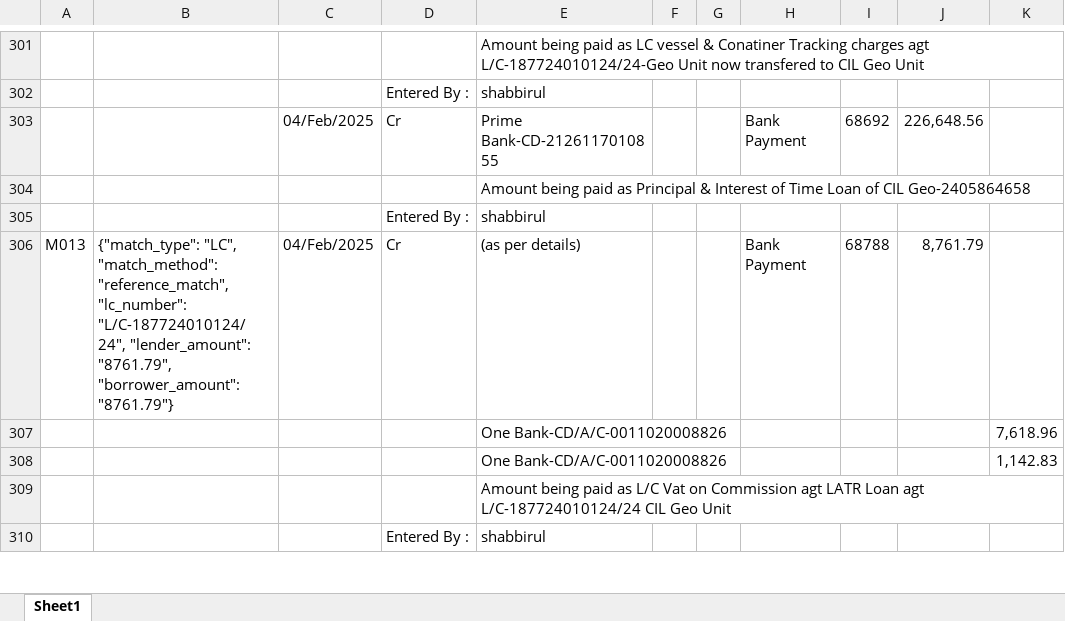
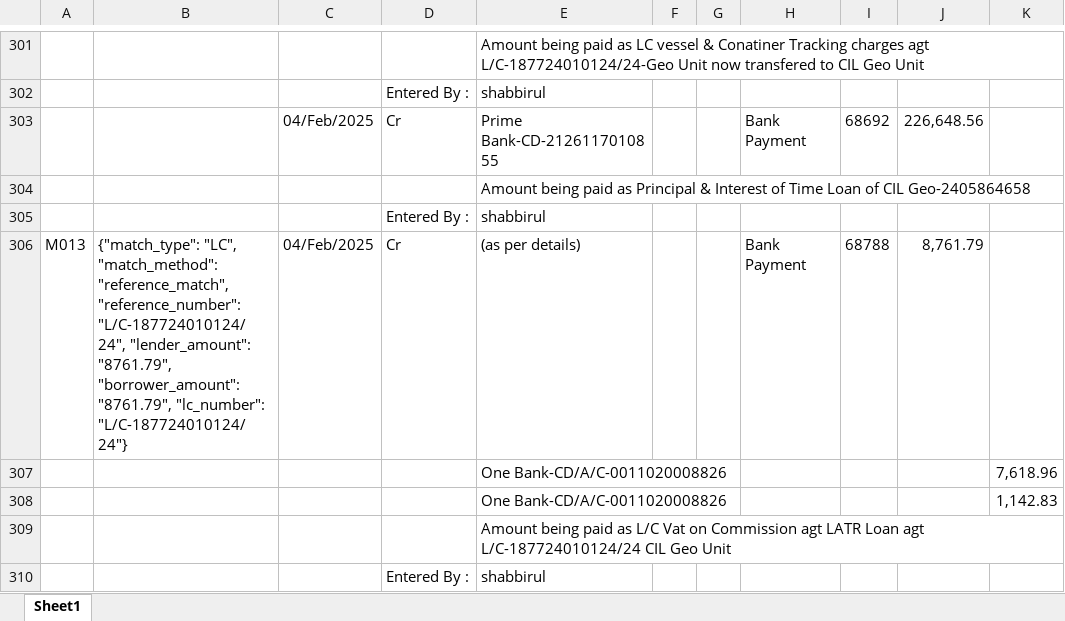
Before and after one commit to m-islam-ciplc/Dev_Interunit_Recon_GUI, an Excel workbook: Output/Interunit Steel_MATCHED.xlsx, sheet Sheet1, drawn as a sheet; only a part is shown, gaps mark what is left out; values as stored, in another font and other column widths than the file's, no borders; the diff covers the shown part only; the diff names each change by its address in the sheet, - before the commit and + after, or states it on an @@ line.

Commit message:
Sequential MID for all matches

```diff
--- a/Output/Interunit Steel_MATCHED.xlsx (sheet Sheet1)
+++ b/Output/Interunit Steel_MATCHED.xlsx (sheet Sheet1)
-B306: …"match_method": "reference_match", "lc_number": "L/C-187724010124/24", "lender_amount": "8761.79", "borrower_amount": "8761.79"}
+B306: …"match_method": "reference_match", "reference_number": "L/C-187724010124/24", "lender_amount": "8761.79", "borrower_amount": "8761.79", "lc_number": "L/C-187724010124/24"}
```
Also changed, not shown: 95 edited cells elsewhere in this sheet, Output/Interunit GeoTex_MATCHED.xlsx, 3 other files.
